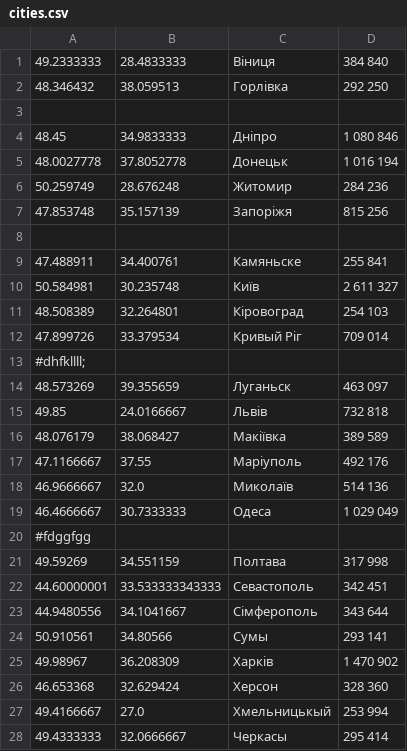
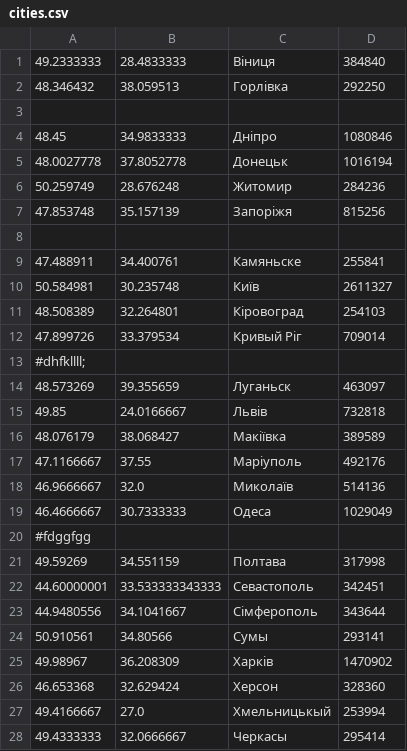
Before and after one commit to luba150278/level-1-2-js, a CSV file: docs/cities.csv, drawn as a sheet; only a part is shown; the diff covers the shown part only.

Commit message:
start part 2 - use data from csv file

```diff
--- a/docs/cities.csv
+++ b/docs/cities.csv
@@ -1,28 +1,28 @@
-49.2333333,28.4833333,Віниця,384 840
-48.346432,38.059513,Горлівка,292 250
+49.2333333,28.4833333,Віниця,384840
+48.346432,38.059513,Горлівка,292250
 
-48.45,34.9833333,Дніпро,1 080 846
-48.0027778,37.8052778,Донецьк,1 016 194
-50.259749,28.676248,Житомир,284 236
-47.853748,35.157139,Запоріжя,815 256
+48.45,34.9833333,Дніпро,1080846
+48.0027778,37.8052778,Донецьк,1016194
+50.259749,28.676248,Житомир,284236
+47.853748,35.157139,Запоріжя,815256
 
-47.488911,34.400761,Камяньске,255 841
-50.584981,30.235748,Київ,2 611 327
-48.508389,32.264801,Кіровоград,254 103
-47.899726,33.379534,Кривый Ріг,709 014
+47.488911,34.400761,Камяньске,255841
+50.584981,30.235748,Київ,2611327
+48.508389,32.264801,Кіровоград,254103
+47.899726,33.379534,Кривый Ріг,709014
 #dhfkllll;
-48.573269,39.355659,Луганьск,463 097
-49.85,24.0166667,Львів,732 818
-48.076179,38.068427,Макіївка,389 589
-47.1166667,37.55,Маріуполь,492 176
-46.9666667,32.0,Миколаїв,514 136
-46.4666667,30.7333333,Одеса,1 029 049
+48.573269,39.355659,Луганьск,463097
+49.85,24.0166667,Львів,732818
+48.076179,38.068427,Макіївка,389589
+47.1166667,37.55,Маріуполь,492176
+46.9666667,32.0,Миколаїв,514136
+46.4666667,30.7333333,Одеса,1029049
 #fdggfgg
-49.59269,34.551159,Полтава,317 998
-44.60000001,33.533333343333,Севастополь,342 451
-44.9480556,34.1041667,Сімферополь,343 644
-50.910561,34.80566,Сумы,293 141
-49.98967,36.208309,Харків,1 470 902
-46.653368,32.629424,Херсон,328 360
-49.4166667,27.0,Хмельницькый,253 994
-49.4333333,32.0666667,Черкасы,295 414
+49.59269,34.551159,Полтава,317998
+44.60000001,33.533333343333,Севастополь,342451
+44.9480556,34.1041667,Сімферополь,343644
+50.910561,34.80566,Сумы,293141
+49.98967,36.208309,Харків,1470902
+46.653368,32.629424,Херсон,328360
+49.4166667,27.0,Хмельницькый,253994
+49.4333333,32.0666667,Черкасы,295414
```
Also changed, not shown: 1 edited cell elsewhere in this file, 4 other files.
